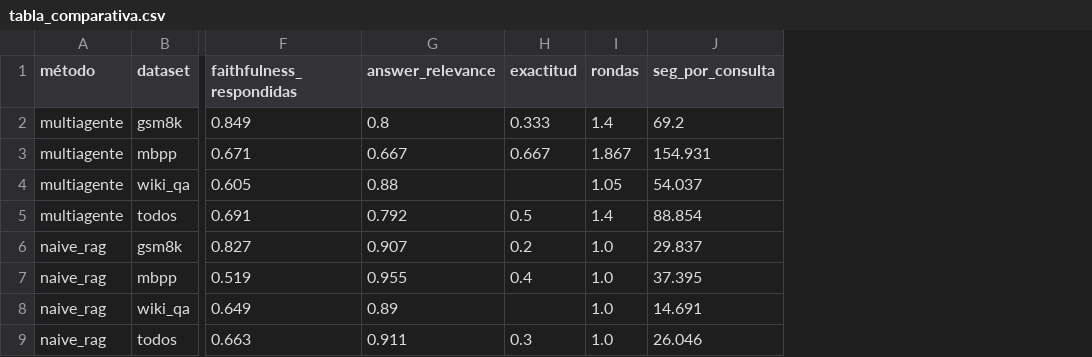
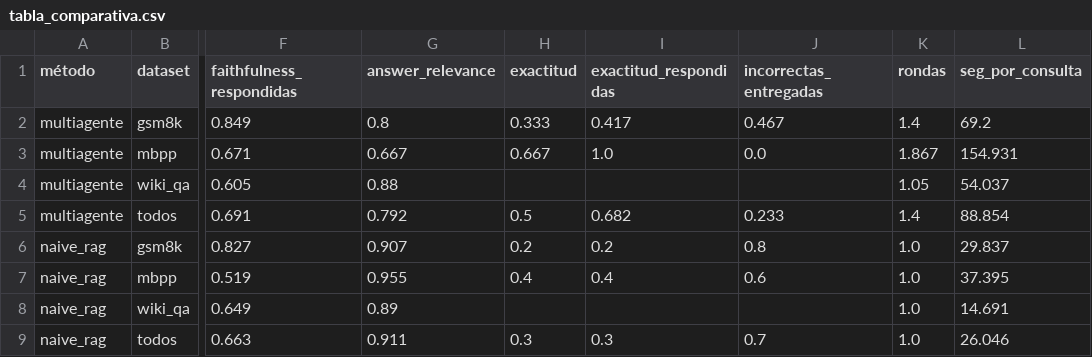
Before and after one commit to RenzoFelixAponte/Multi-Agent-ReAct, a CSV file: results/tabla_comparativa.csv, drawn as a sheet; only a part is shown, gaps mark what is left out; the diff names each change by its address in the sheet, - before the commit and + after, or states it on an @@ line.

Commit message:
feat: agrega métricas de alucinación a la tabla

```diff
--- a/results/tabla_comparativa.csv
+++ b/results/tabla_comparativa.csv
+column I (exactitud_respondidas), rows 2-9: 0.417 | 1.0 |  | 0.682 | 0.2 | 0.4 |  | 0.3
+column J (incorrectas_entregadas), rows 2-9: 0.467 | 0.0 |  | 0.233 | 0.8 | 0.6 |  | 0.7
```
Also changed, not shown: 4 other files.
